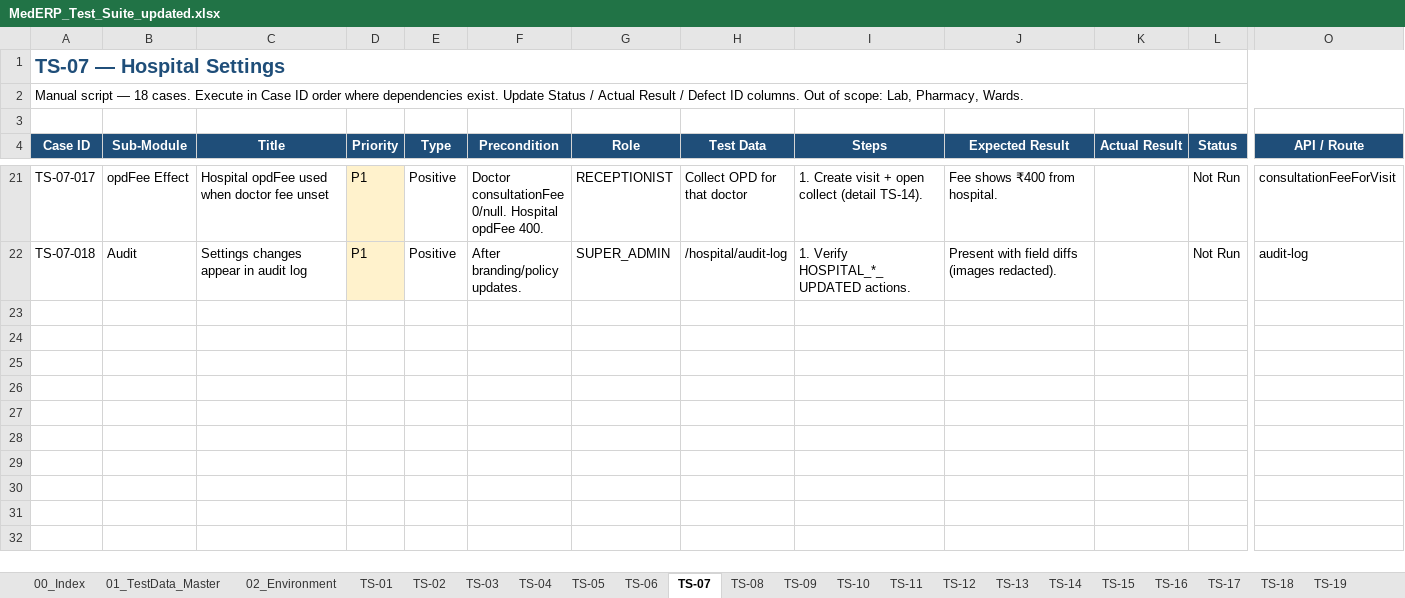
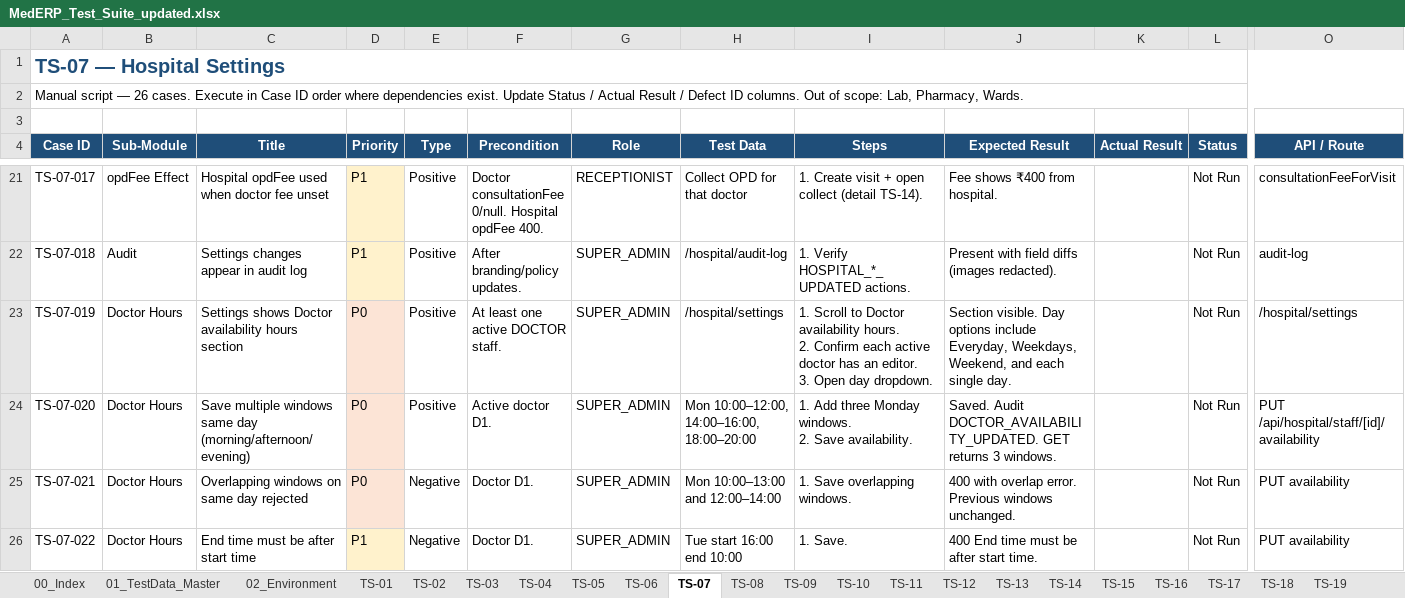
Before and after one commit to honey-softech/MEDERP, an Excel workbook: docs/test-suite/MedERP_Test_Suite_updated.xlsx, sheet TS-07, drawn as a sheet; only a part is shown, gaps mark what is left out; values as stored, in another font and other column widths than the file's, no borders; rows hold the shown columns only; ↵ is a line break in a cell; the diff covers the shown part only; the diff names each change by its address in the sheet, - before the commit and + after, or states it on an @@ line.

```diff
--- a/docs/test-suite/MedERP_Test_Suite_updated.xlsx (sheet TS-07)
+++ b/docs/test-suite/MedERP_Test_Suite_updated.xlsx (sheet TS-07)
-A2 (Case ID): …script — 18 cases. Execute…
+A2 (Case ID): …script — 26 cases. Execute…
+row 23: TS-07-019 | Doctor Hours | Settings shows Doctor availability hours section | P0 | Positive | At least one active DOCTOR staff. | SUPER_ADMIN | /hospital/settings | 1. Scroll to Doctor availability hours. ↵ 2. Confirm each active doctor has an editor. ↵ 3. Open day dropdown. | Section visible. Day options include Everyday, Weekdays, Weekend, and each single day. |  | Not Run | /hospital/settings
+row 24: TS-07-020 | Doctor Hours | Save multiple windows same day (morning/afternoon/evening) | P0 | Positive | Active doctor D1. | SUPER_ADMIN | Mon 10:00–12:00, 14:00–16:00, 18:00–20:00 | 1. Add three Monday windows. ↵ 2. Save availability. | Saved. Audit DOCTOR_AVAILABILITY_UPDATED. GET returns 3 windows. |  | Not Run | PUT /api/hospital/staff/[id]/availability
+row 25: TS-07-021 | Doctor Hours | Overlapping windows on same day rejected | P0 | Negative | Doctor D1. | SUPER_ADMIN | Mon 10:00–13:00 and 12:00–14:00 | 1. Save overlapping windows. | 400 with overlap error. Previous windows unchanged. |  | Not Run | PUT availability
+row 26: TS-07-022 | Doctor Hours | End time must be after start time | P1 | Negative | Doctor D1. | SUPER_ADMIN | Tue start 16:00 end 10:00 | 1. Save. | 400 End time must be after start time. |  | Not Run | PUT availability
```
Also changed, not shown: 4 added rows elsewhere in this sheet, sheet TS-10, sheet 00_Index, sheet 98_Traceability, 14 other files.
